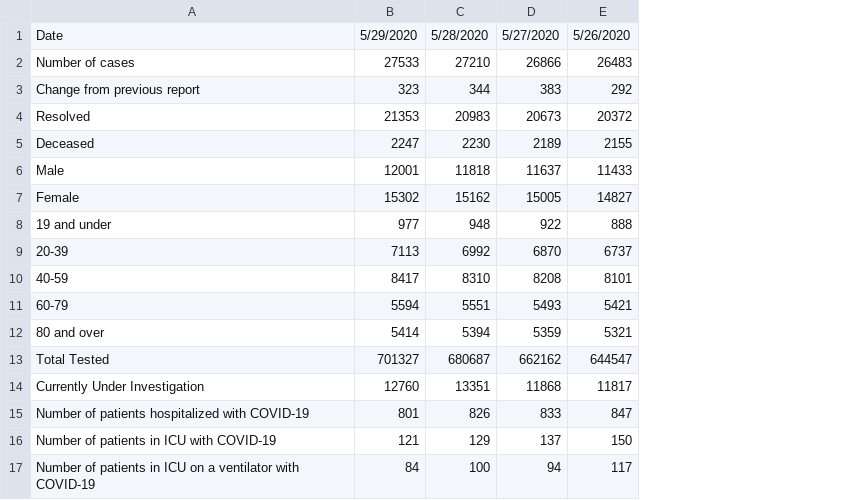
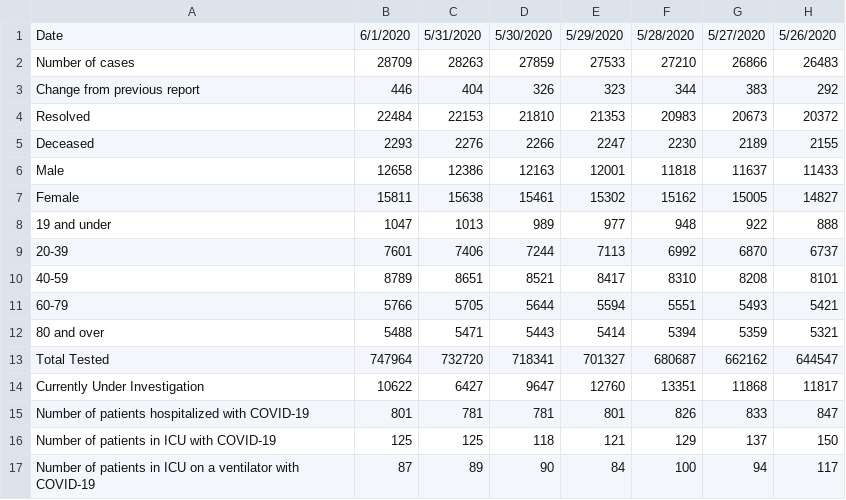
Before and after one commit to juancastaneda1/Ontario-Covid19, a CSV file: Ontario Covid19 data.csv, drawn as a sheet; only a part is shown; the diff names each change by its address in the sheet, - before the commit and + after, or states it on an @@ line.

```diff
--- a/Ontario Covid19 data.csv
+++ b/Ontario Covid19 data.csv
+column B, rows 1-17: 6/1/2020 | 28709 | 446 | 22484 | 2293 | 12658 | 15811 | 1047 | 7601 | 8789 | 5766 | 5488 | 747964 | 10622 | 801 | 125 | 87
+column C, rows 1-17: 5/31/2020 | 28263 | 404 | 22153 | 2276 | 12386 | 15638 | 1013 | 7406 | 8651 | 5705 | 5471 | 732720 | 6427 | 781 | 125 | 89
+column D, rows 1-17: 5/30/2020 | 27859 | 326 | 21810 | 2266 | 12163 | 15461 | 989 | 7244 | 8521 | 5644 | 5443 | 718341 | 9647 | 781 | 118 | 90
```
Also changed, not shown: 1 other file.
